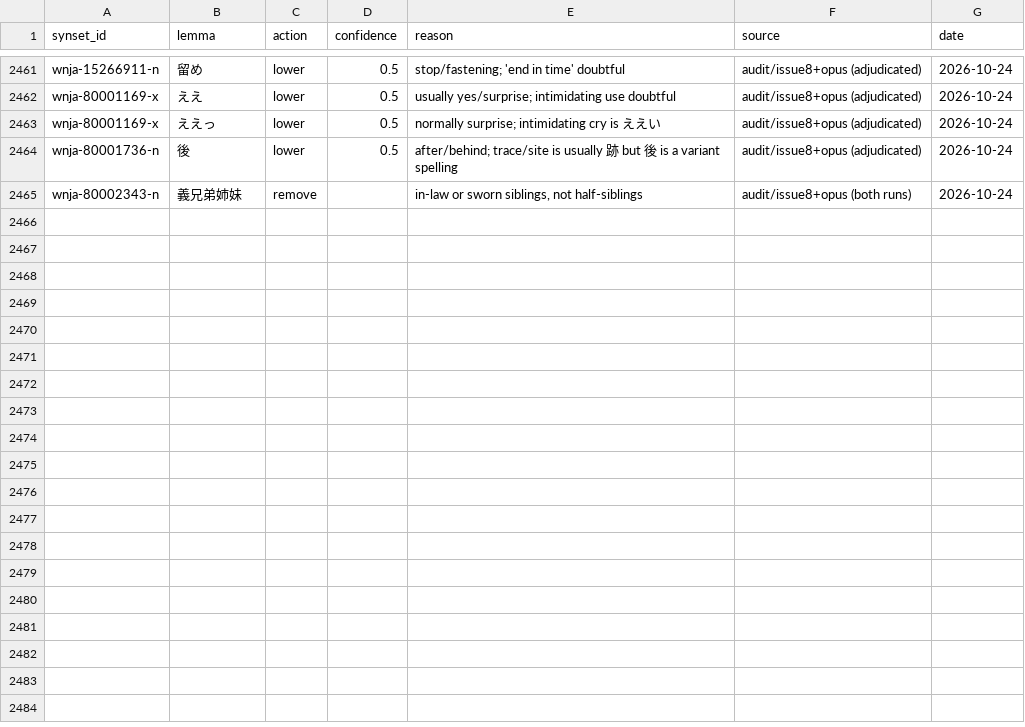
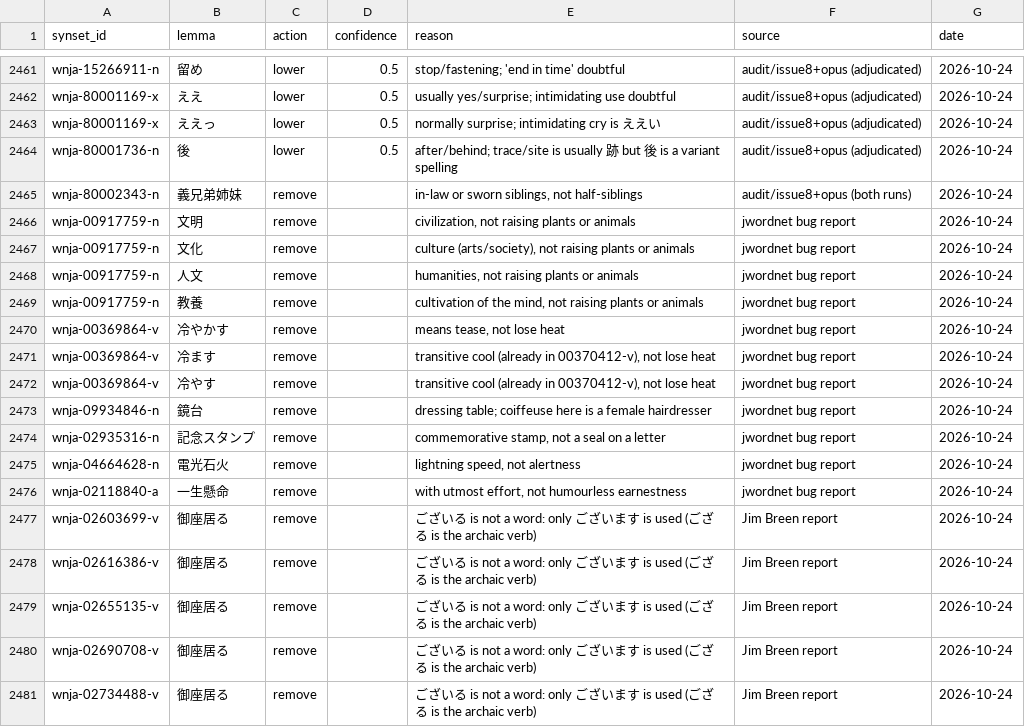
Before and after one commit to bond-lab/wnja, a TSV file: corrections/senses.tsv, drawn as a sheet; only a part is shown, gaps mark what is left out.

```diff
--- a/corrections/senses.tsv
+++ b/corrections/senses.tsv
@@ -2465 +2465,17 @@ wnja-80001736-n	後	lower	0.5	after/behind; trace/site is usually 跡 but 後 is
 wnja-80002343-n	義兄弟姉妹	remove		in-law or sworn siblings, not half-siblings	audit/issue8+opus (both runs)	2026-10-24
+wnja-00917759-n	文明	remove		civilization, not raising plants or animals	jwordnet bug report	2026-10-24
+wnja-00917759-n	文化	remove		culture (arts/society), not raising plants or animals	jwordnet bug report	2026-10-24
+wnja-00917759-n	人文	remove		humanities, not raising plants or animals	jwordnet bug report	2026-10-24
+wnja-00917759-n	教養	remove		cultivation of the mind, not raising plants or animals	jwordnet bug report	2026-10-24
+wnja-00369864-v	冷やかす	remove		means tease, not lose heat	jwordnet bug report	2026-10-24
+wnja-00369864-v	冷ます	remove		transitive cool (already in 00370412-v), not lose heat	jwordnet bug report	2026-10-24
+wnja-00369864-v	冷やす	remove		transitive cool (already in 00370412-v), not lose heat	jwordnet bug report	2026-10-24
+wnja-09934846-n	鏡台	remove		dressing table; coiffeuse here is a female hairdresser	jwordnet bug report	2026-10-24
+wnja-02935316-n	記念スタンプ	remove		commemorative stamp, not a seal on a letter	jwordnet bug report	2026-10-24
+wnja-04664628-n	電光石火	remove		lightning speed, not alertness	jwordnet bug report	2026-10-24
+wnja-02118840-a	一生懸命	remove		with utmost effort, not humourless earnestness	jwordnet bug report	2026-10-24
+wnja-02603699-v	御座居る	remove		ございる is not a word: only ございます is used (ござる is the archaic verb)	Jim Breen report	2026-10-24
+wnja-02616386-v	御座居る	remove		ございる is not a word: only ございます is used (ござる is the archaic verb)	Jim Breen report	2026-10-24
+wnja-02655135-v	御座居る	remove		ございる is not a word: only ございます is used (ござる is the archaic verb)	Jim Breen report	2026-10-24
+wnja-02690708-v	御座居る	remove		ございる is not a word: only ございます is used (ござる is the archaic verb)	Jim Breen report	2026-10-24
+wnja-02734488-v	御座居る	remove		ございる is not a word: only ございます is used (ござる is the archaic verb)	Jim Breen report	2026-10-24
```
Also changed, not shown: 2 other files.
